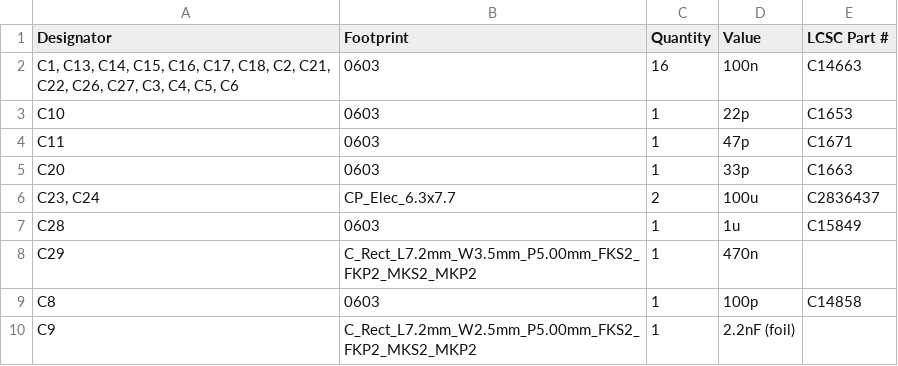
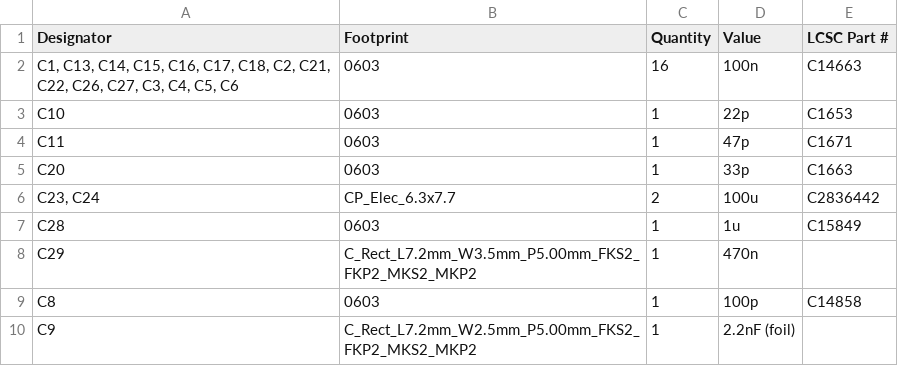
Before and after one commit to shmoergh/moduleur, a CSV file: modules/02-vco/electronics/core/production/bom.csv, drawn as a sheet; only a part is shown.

Commit message:
Updated out-of-stock 100uF cap JLCPCB product no's

```diff
--- a/modules/02-vco/electronics/core/production/bom.csv
+++ b/modules/02-vco/electronics/core/production/bom.csv
@@ -5,3 +5,3 @@ C11,0603,1,47p,C1671
 C20,0603,1,33p,C1663
-"C23, C24",CP_Elec_6.3x7.7,2,100u,C2836437
+"C23, C24",CP_Elec_6.3x7.7,2,100u,C2836442
 C28,0603,1,1u,C15849
```
Also changed, not shown: modules/02-vco/electronics/core/vco-core-full-bom.csv, modules/03-sidechain-mixer/electronics/core/production/bom.csv, 41 other files.
